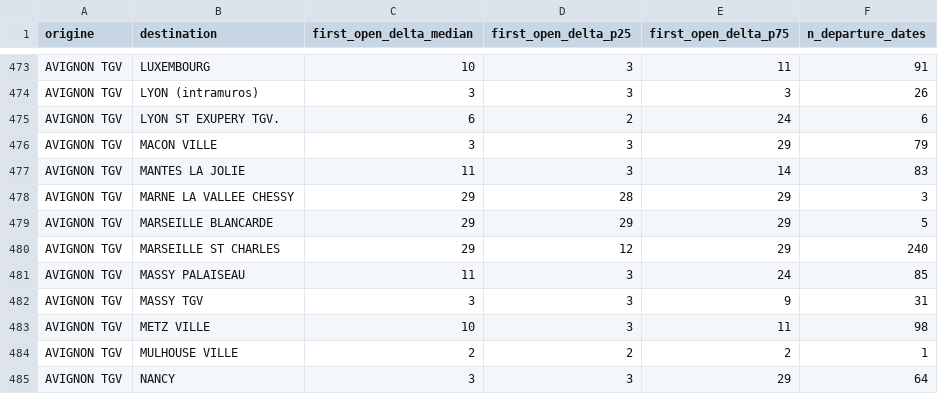
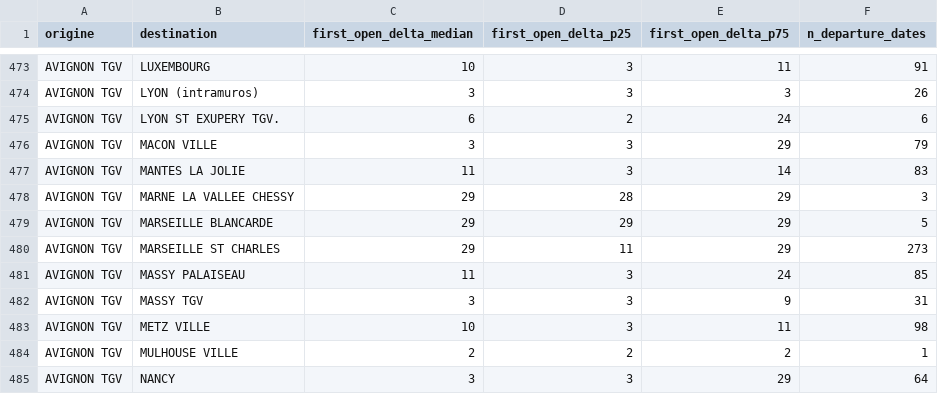
Before and after one commit to matteotoutain/ECM_2526_FinalProject, a CSV file: precomputed/first_signal_od.csv, drawn as a sheet; only a part is shown, gaps mark what is left out; the diff covers the shown part only.

```diff
--- a/precomputed/first_signal_od.csv
+++ b/precomputed/first_signal_od.csv
@@ -479,3 +479,3 @@ AVIGNON TGV,MARNE LA VALLEE CHESSY,29,28,29,3
 AVIGNON TGV,MARSEILLE BLANCARDE,29,29,29,5
-AVIGNON TGV,MARSEILLE ST CHARLES,29,12,29,240
+AVIGNON TGV,MARSEILLE ST CHARLES,29,11,29,273
 AVIGNON TGV,MASSY PALAISEAU,11,3,24,85
```
Also changed, not shown: 13 edited cells elsewhere in this file, precomputed/first_signal_od/by_entity/PAPROVENCE.csv, 6 other files.
